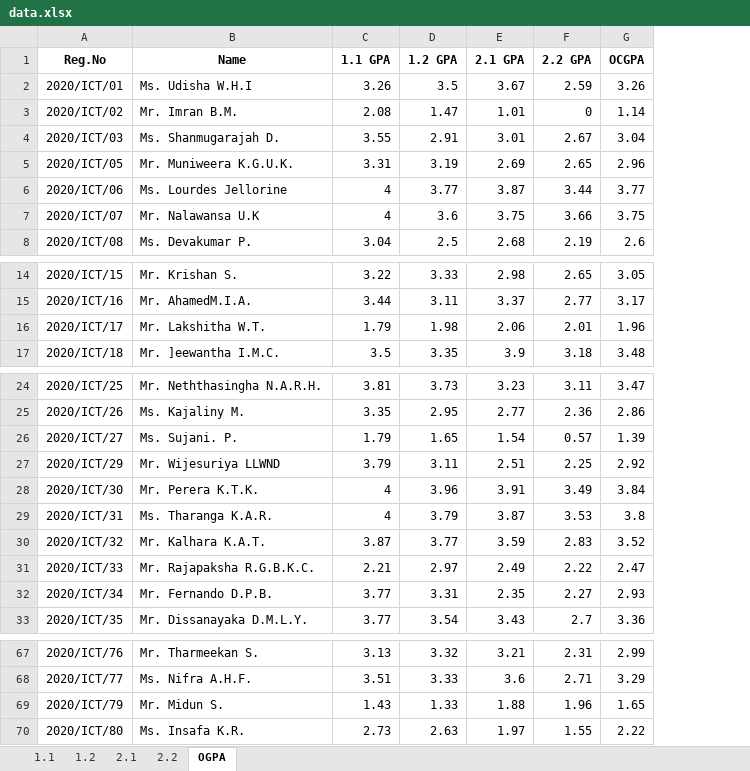
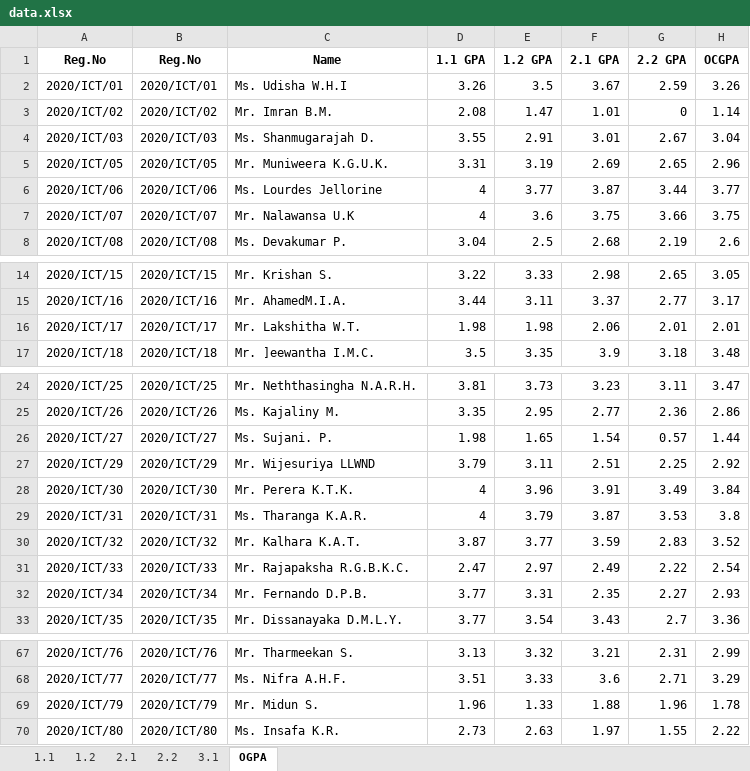
Before and after one commit to musnymubarak/result_backend, an Excel workbook: data.xlsx, sheet OGPA, drawn as a sheet; only a part is shown, gaps mark what is left out; values as stored, in another font and other column widths than the file's, no borders; addresses are those after the commit; the diff names each change by its address in the sheet, - before the commit and + after, or states it on an @@ line.

```diff
--- a/data.xlsx (sheet OGPA)
+++ b/data.xlsx (sheet OGPA)
+sheet tab: 3.1
+column B (Reg.No), rows 2-8: 2020/ICT/01 | 2020/ICT/02 | 2020/ICT/03 | 2020/ICT/05 | 2020/ICT/06 | 2020/ICT/07 | 2020/ICT/08; rows 14-17: 2020/ICT/15 | 2020/ICT/16 | 2020/ICT/17 | 2020/ICT/18; rows 24-33: 2020/ICT/25 | 2020/ICT/26 | 2020/ICT/27 | 2020/ICT/29 | 2020/ICT/30 | 2020/ICT/31 | 2020/ICT/32 | 2020/ICT/33 | 2020/ICT/34 | 2020/ICT/35; rows 67-70: 2020/ICT/76 | 2020/ICT/77 | 2020/ICT/79 | 2020/ICT/80
-D16 (1.1 GPA): 1.79
+D16 (1.1 GPA): 1.98
-H16 (OCGPA): 1.96
+H16 (OCGPA): 2.01
-D26 (1.1 GPA): 1.79
+D26 (1.1 GPA): 1.98
-H26 (OCGPA): 1.39
+H26 (OCGPA): 1.44
-D31 (1.1 GPA): 2.21
+D31 (1.1 GPA): 2.47
-H31 (OCGPA): 2.47
+H31 (OCGPA): 2.54
-D69 (1.1 GPA): 1.43
+D69 (1.1 GPA): 1.96
-H69 (OCGPA): 1.65
+H69 (OCGPA): 1.78
```
Also changed, not shown: sheet 2.1, sheet 1.1, formulas that keep their value.
